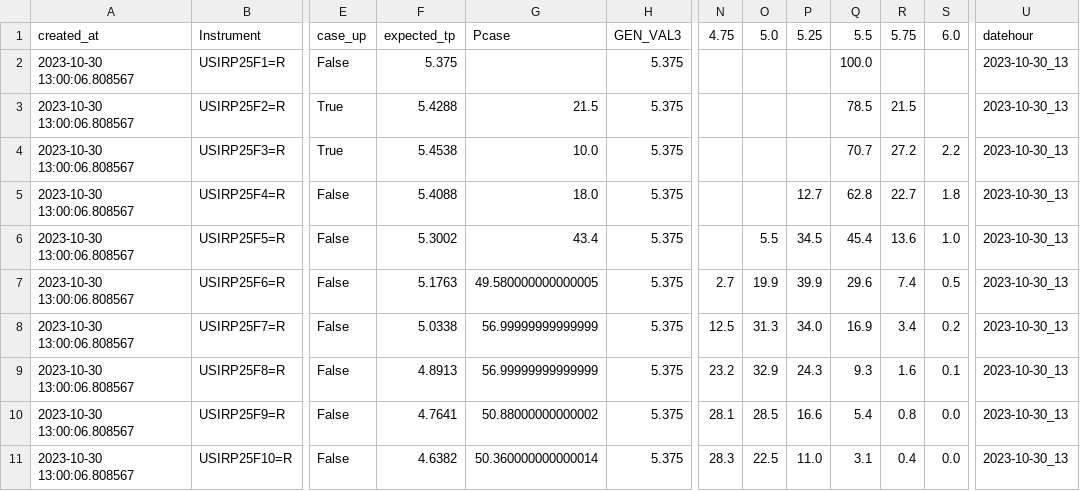
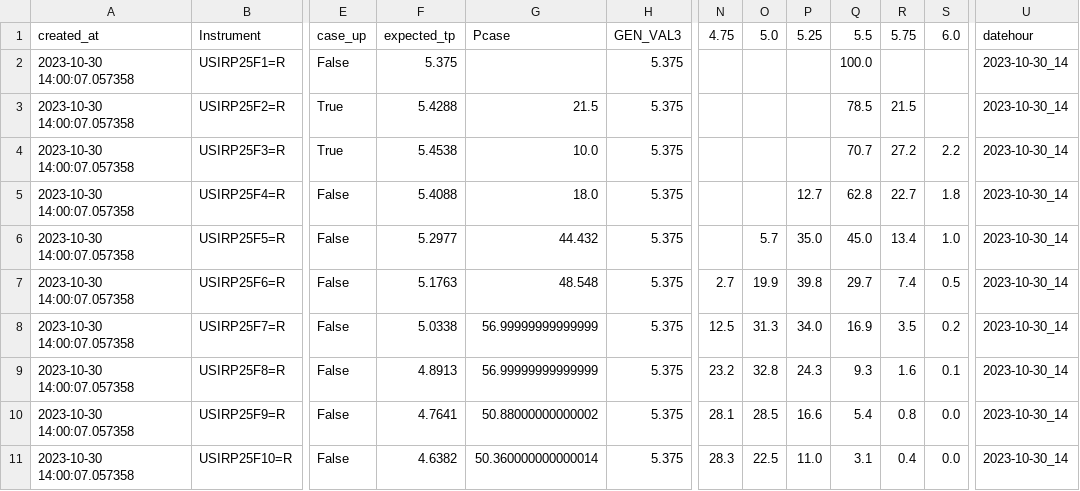
Before and after one commit to etq-quant/irpr-dashboard, a CSV file: data/ldata.csv, drawn as a sheet; only a part is shown, gaps mark what is left out; the diff names each change by its address in the sheet, - before the commit and + after, or states it on an @@ line.

```diff
--- a/data/ldata.csv
+++ b/data/ldata.csv
-A2:A11: 2023-10-30 13:00:06.808567
+A2:A11: 2023-10-30 14:00:07.057358
-U2:U11: 2023-10-30_13
+U2:U11: 2023-10-30_14
-F6: 5.3002
+F6: 5.2977
-G6: 43.4
+G6: 44.432
-O6: 5.5
+O6: 5.7
-P6: 34.5
+P6: 35.0
-Q6: 45.4
+Q6: 45.0
-R6: 13.6
+R6: 13.4
-G7: 49.580000000000005
+G7: 48.548
-P7: 39.9
+P7: 39.8
-Q7: 29.6
+Q7: 29.7
-R8: 3.4
+R8: 3.5
-O9: 32.9
+O9: 32.8
```
Also changed, not shown: data/data.csv, 1 other file.
